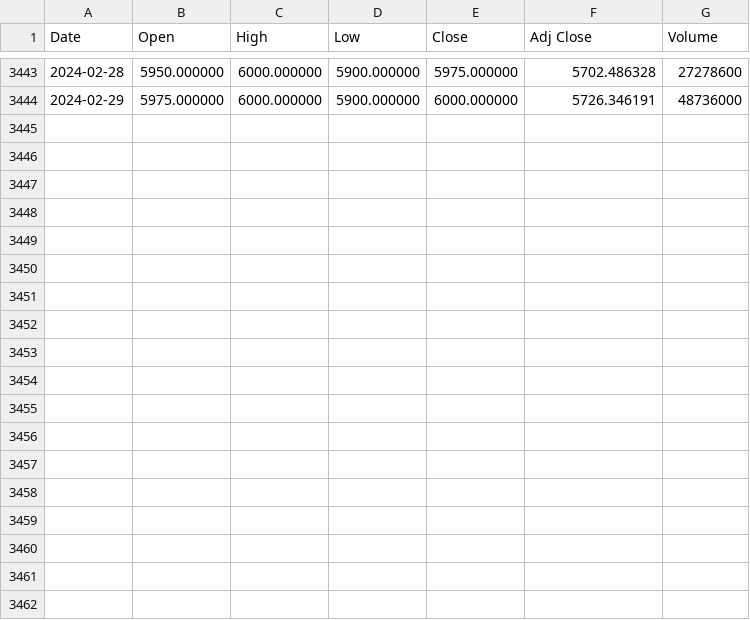
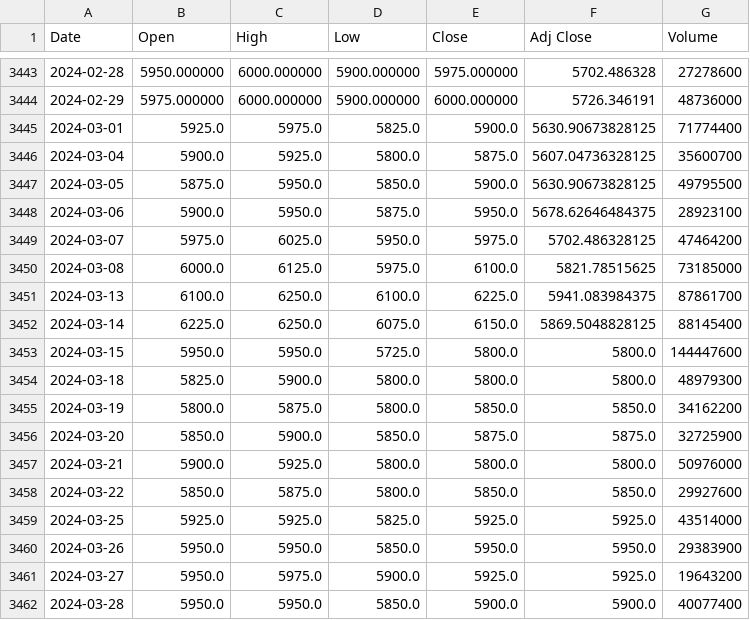
Before and after one commit to adhikanugraha/Prediksi-Multivariate-Timeseries-Harga-Saham-Perbankan-dengan-Arsitektur-GRU-pada-Indeks-LQ45, a CSV file: Dataset/BBNI.JK.csv, drawn as a sheet; only a part is shown, gaps mark what is left out.

Commit message:
add new code with new split and new processed data

```diff
--- a/Dataset/BBNI.JK.csv
+++ b/Dataset/BBNI.JK.csv
@@ -3444 +3444,19 @@ Date,Open,High,Low,Close,Adj Close,Volume
 2024-02-29,5975.000000,6000.000000,5900.000000,6000.000000,5726.346191,48736000
+2024-03-01,5925.0,5975.0,5825.0,5900.0,5630.90673828125,71774400
+2024-03-04,5900.0,5925.0,5800.0,5875.0,5607.04736328125,35600700
+2024-03-05,5875.0,5950.0,5850.0,5900.0,5630.90673828125,49795500
+2024-03-06,5900.0,5950.0,5875.0,5950.0,5678.62646484375,28923100
+2024-03-07,5975.0,6025.0,5950.0,5975.0,5702.486328125,47464200
+2024-03-08,6000.0,6125.0,5975.0,6100.0,5821.78515625,73185000
+2024-03-13,6100.0,6250.0,6100.0,6225.0,5941.083984375,87861700
+2024-03-14,6225.0,6250.0,6075.0,6150.0,5869.5048828125,88145400
+2024-03-15,5950.0,5950.0,5725.0,5800.0,5800.0,144447600
+2024-03-18,5825.0,5900.0,5800.0,5800.0,5800.0,48979300
+2024-03-19,5800.0,5875.0,5800.0,5850.0,5850.0,34162200
+2024-03-20,5850.0,5900.0,5850.0,5875.0,5875.0,32725900
+2024-03-21,5900.0,5925.0,5800.0,5800.0,5800.0,50976000
+2024-03-22,5850.0,5875.0,5800.0,5850.0,5850.0,29927600
+2024-03-25,5925.0,5925.0,5825.0,5925.0,5925.0,43514000
+2024-03-26,5950.0,5950.0,5850.0,5950.0,5950.0,29383900
+2024-03-27,5950.0,5975.0,5900.0,5925.0,5925.0,19643200
+2024-03-28,5950.0,5950.0,5850.0,5900.0,5900.0,40077400
```
Also changed, not shown: 8 other files.
